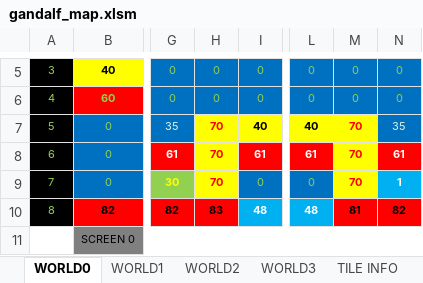
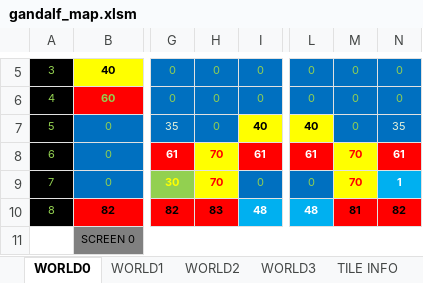
Before and after one commit to cmgonzalez/gandalf, an Excel workbook: map/gandalf_map.xlsm, sheet WORLD0, drawn as a sheet; only a part is shown, gaps mark what is left out; values as stored, in another font and other column widths than the file's, no borders; charts and pictures not drawn; the diff names each change by its address in the sheet, - before the commit and + after, or states it on an @@ line.

```diff
--- a/map/gandalf_map.xlsm (sheet WORLD0)
+++ b/map/gandalf_map.xlsm (sheet WORLD0)
-H7: 70
+H7: 0
@@ H7 fill: #FFFF00 → #0070C0, bold: on → off, text colour: #FF0000 → #92D050 @@
-M7: 70
+M7: 0
@@ M7 fill: #FFFF00 → #0070C0, bold: on → off, text colour: #FF0000 → #92D050 @@
```
Also changed, not shown: sheet WORLD1, 19 other files.
